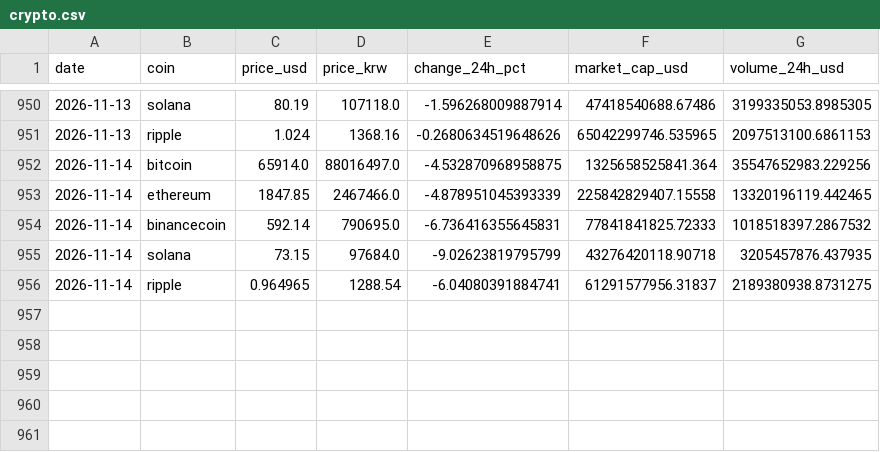
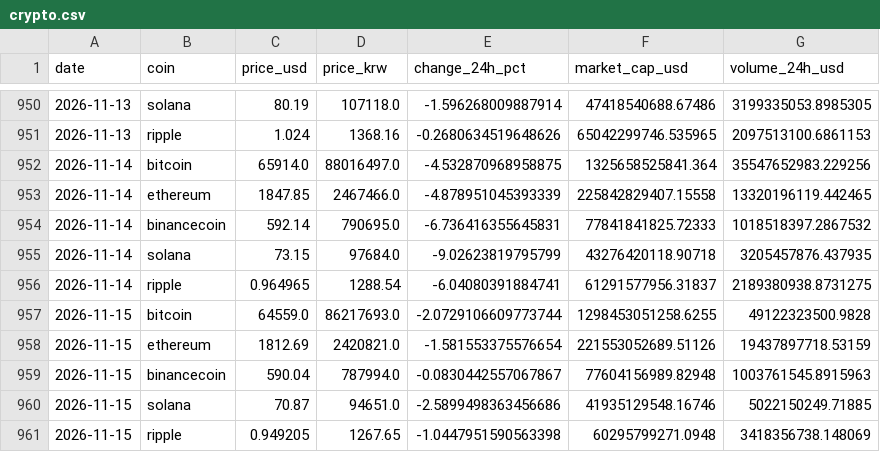
Before and after one commit to icedo724/data_collection, a CSV file: data/markets/crypto.csv, drawn as a sheet; only a part is shown, gaps mark what is left out.

```diff
--- a/data/markets/crypto.csv
+++ b/data/markets/crypto.csv
@@ -956 +956,6 @@
 2026-11-14,ripple,0.964965,1288.54,-6.04080391884741,61291577956.31837,2189380938.8731275
+2026-11-15,bitcoin,64559.0,86217693.0,-2.0729106609773744,1298453051258.6255,49122323500.9828
+2026-11-15,ethereum,1812.69,2420821.0,-1.581553375576654,221553052689.51126,19437897718.53159
+2026-11-15,binancecoin,590.04,787994.0,-0.0830442557067867,77604156989.82948,1003761545.8915963
+2026-11-15,solana,70.87,94651.0,-2.5899498363456686,41935129548.16746,5022150249.71885
+2026-11-15,ripple,0.949205,1267.65,-1.0447951590563398,60295799271.0948,3418356738.148069
```
Also changed, not shown: data/environment/air_quality.csv, data/environment/earthquakes.csv, 7 other files.
